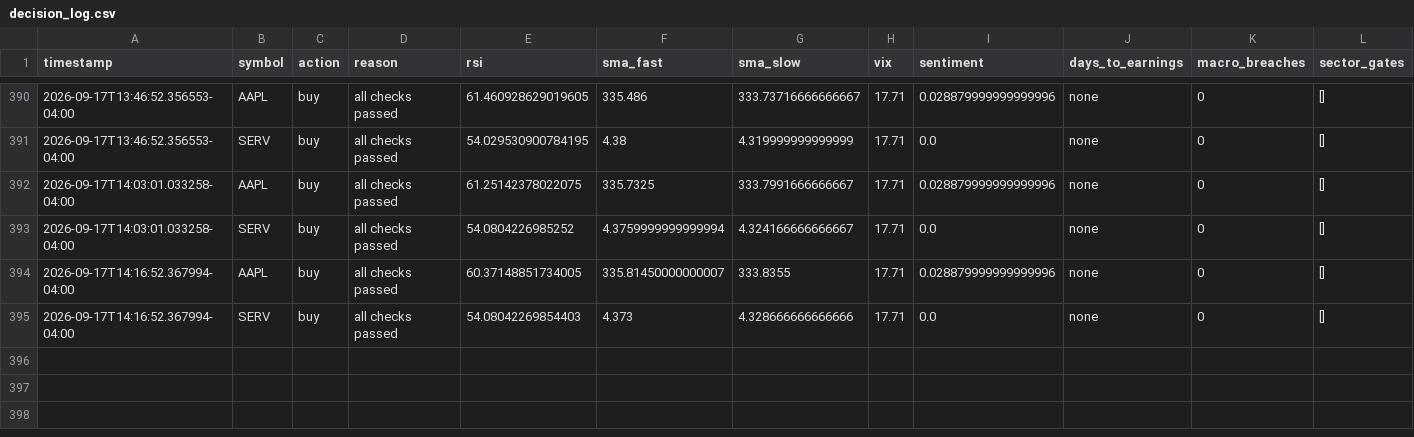
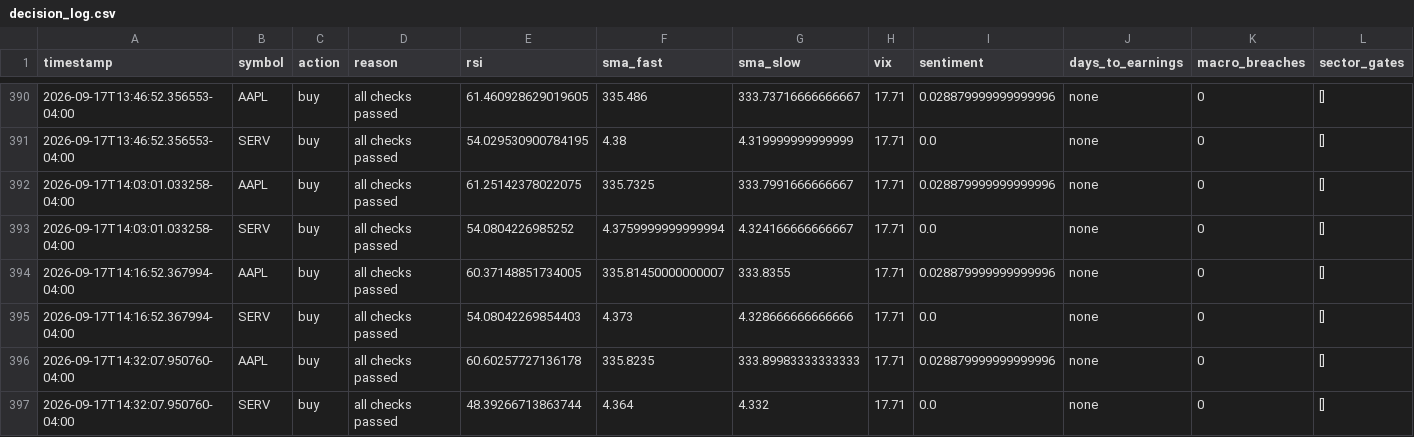
Before and after one commit to nguyenminhthanh0403-hub/graywind, a CSV file: state/small/decision_log.csv, drawn as a sheet; only a part is shown, gaps mark what is left out.

```diff
--- a/state/small/decision_log.csv
+++ b/state/small/decision_log.csv
@@ -395 +395,3 @@ timestamp,symbol,action,reason,rsi,sma_fast,sma_slow,vix,sentiment,days_to_earni
 2026-09-17T14:16:52.367994-04:00,SERV,buy,all checks passed,54.08042269854403,4.373,4.328666666666666,17.71,0.0,none,0,[]
+2026-09-17T14:32:07.950760-04:00,AAPL,buy,all checks passed,60.60257727136178,335.8235,333.89983333333333,17.71,0.028879999999999996,none,0,[]
+2026-09-17T14:32:07.950760-04:00,SERV,buy,all checks passed,48.39266713863744,4.364,4.332,17.71,0.0,none,0,[]
```
Also changed, not shown: dashboard-data/small/equity_curve.csv, dashboard-data/small/status.csv.
